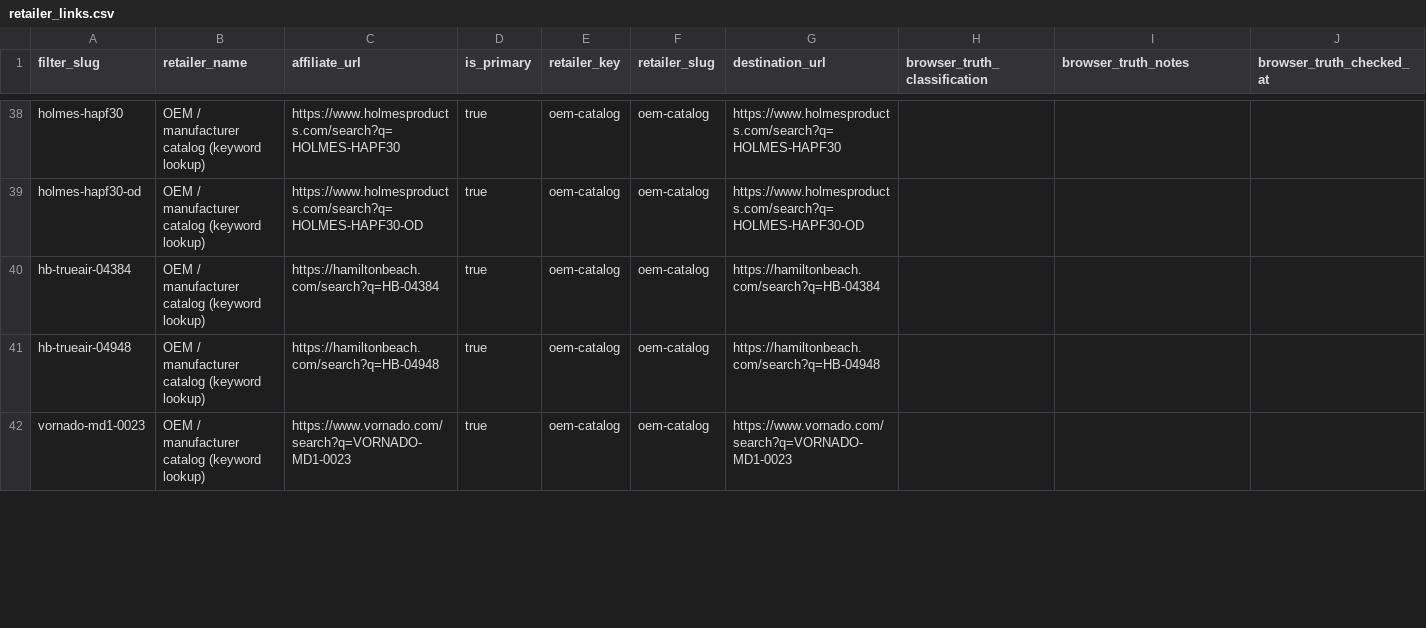
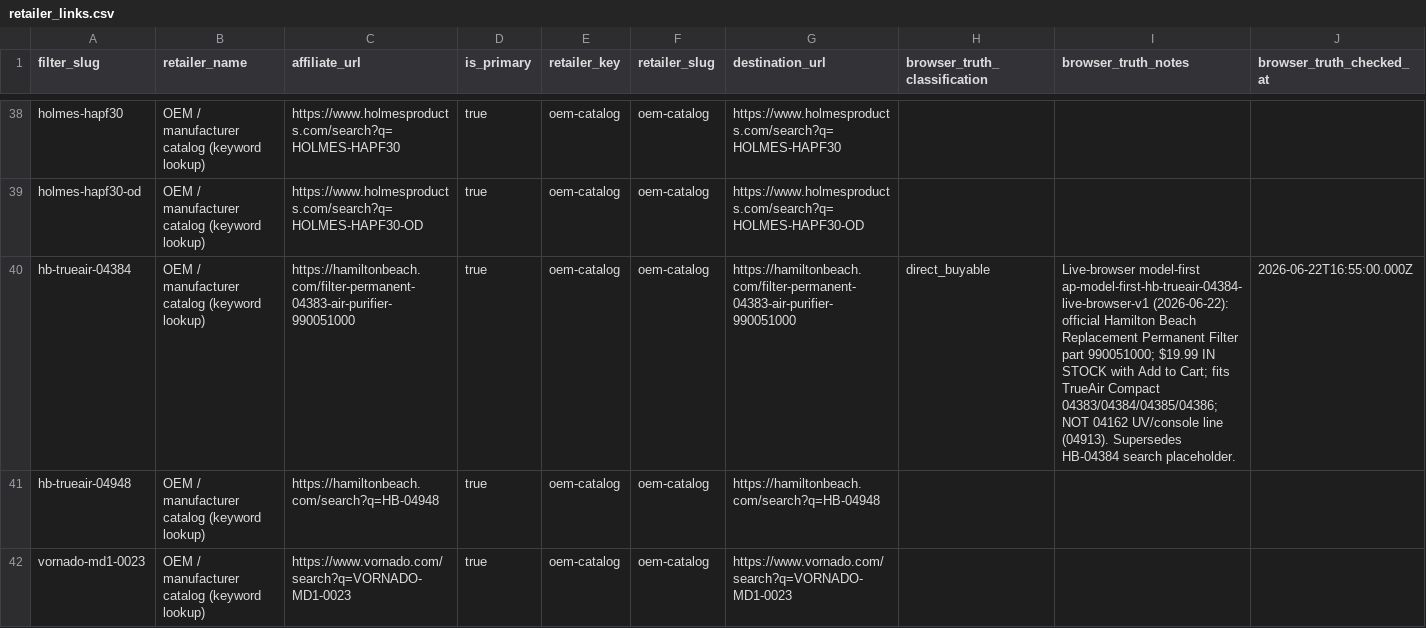
Before and after one commit to BuckNorris0506/bucksites-tools, a CSV file: data/air-purifier/retailer_links.csv, drawn as a sheet; only a part is shown, gaps mark what is left out.

Commit message:
Promote Hamilton Beach TrueAir 04384 buyer path.

```diff
--- a/data/air-purifier/retailer_links.csv
+++ b/data/air-purifier/retailer_links.csv
@@ -39,3 +39,3 @@ holmes-hapf30,OEM / manufacturer catalog (keyword lookup),https://www.holmesprod
 holmes-hapf30-od,OEM / manufacturer catalog (keyword lookup),https://www.holmesproducts.com/search?q=HOLMES-HAPF30-OD,true,oem-catalog,oem-catalog,https://www.holmesproducts.com/search?q=HOLMES-HAPF30-OD,,,
-hb-trueair-04384,OEM / manufacturer catalog (keyword lookup),https://hamiltonbeach.com/search?q=HB-04384,true,oem-catalog,oem-catalog,https://hamiltonbeach.com/search?q=HB-04384,,,
+hb-trueair-04384,OEM / manufacturer catalog (keyword lookup),https://hamiltonbeach.com/filter-permanent-04383-air-purifier-990051000,true,oem-catalog,oem-catalog,https://hamiltonbeach.com/filter-permanent-04383-air-purifier-990051000,direct_buyable,"Live-browser model-first ap-model-first-hb-trueair-04384-live-browser-v1 (2026-06-22): official Hamilton Beach Replacement Permanent Filter part 990051000; $19.99 IN STOCK with Add to Cart; fits TrueAir Compact 04383/04384/04385/04386; NOT 04162 UV/console line (04913). Supersedes HB-04384 search placeholder.",2026-06-22T16:55:00.000Z
 hb-trueair-04948,OEM / manufacturer catalog (keyword lookup),https://hamiltonbeach.com/search?q=HB-04948,true,oem-catalog,oem-catalog,https://hamiltonbeach.com/search?q=HB-04948,,,
```
Also changed, not shown: data/air-purifier/compatibility_mappings.csv, data/air-purifier/filters.csv, 1 other file.
